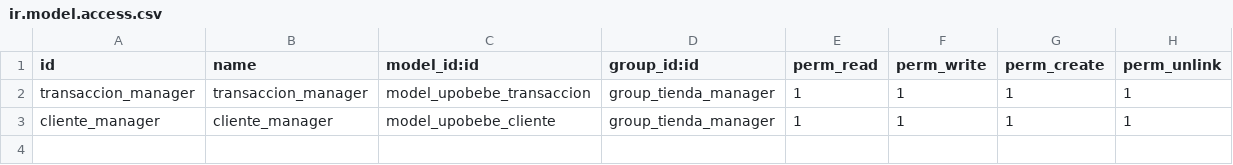
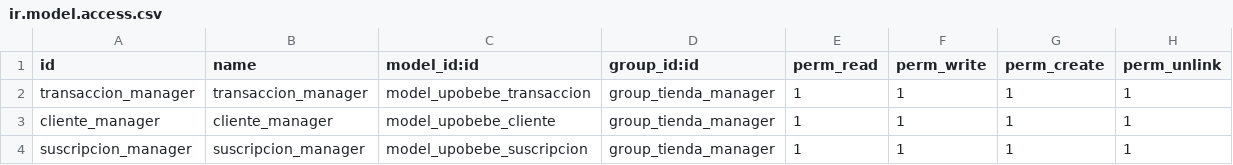
Before and after one commit to manueljesus00/upobebe, a CSV file: security/ir.model.access.csv, drawn as a sheet.

```diff
--- a/security/ir.model.access.csv
+++ b/security/ir.model.access.csv
@@ -3 +3,2 @@ transaccion_manager,transaccion_manager,model_upobebe_transaccion,group_tienda_m
 cliente_manager,cliente_manager,model_upobebe_cliente,group_tienda_manager,1,1,1,1
+suscripcion_manager,suscripcion_manager,model_upobebe_suscripcion,group_tienda_manager,1,1,1,1
```
Also changed, not shown: 4 other files.
